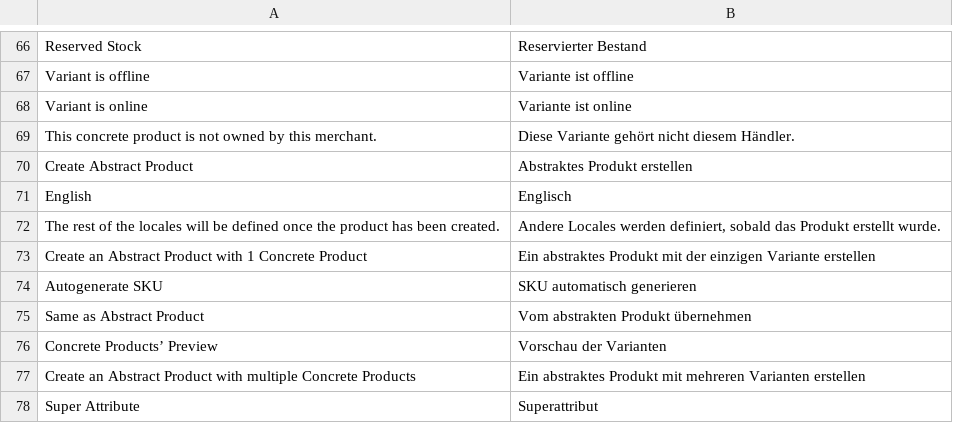
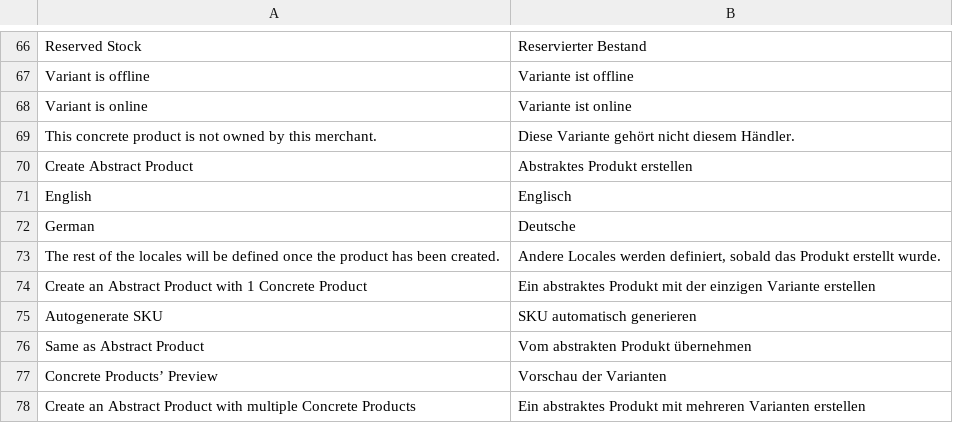
Before and after one commit to spryker/product-merchant-portal-gui, a CSV file: data/translation/Zed/de_DE.csv, drawn as a sheet; only a part is shown, gaps mark what is left out; the shorter side is filled out with more unchanged rows; the diff names each change by its address in the sheet, - before the commit and + after, or states it on an @@ line.

Commit message:
BO-3065 Fixed abstract product input label translations. (#8563)
BO-3065 Quick Create Abstract & Concrete. incorrect name for correct locale

```diff
--- a/data/translation/Zed/de_DE.csv
+++ b/data/translation/Zed/de_DE.csv
+row 72: German | Deutsche
```
Also changed, not shown: data/translation/Zed/en_US.csv, 1 other file.
